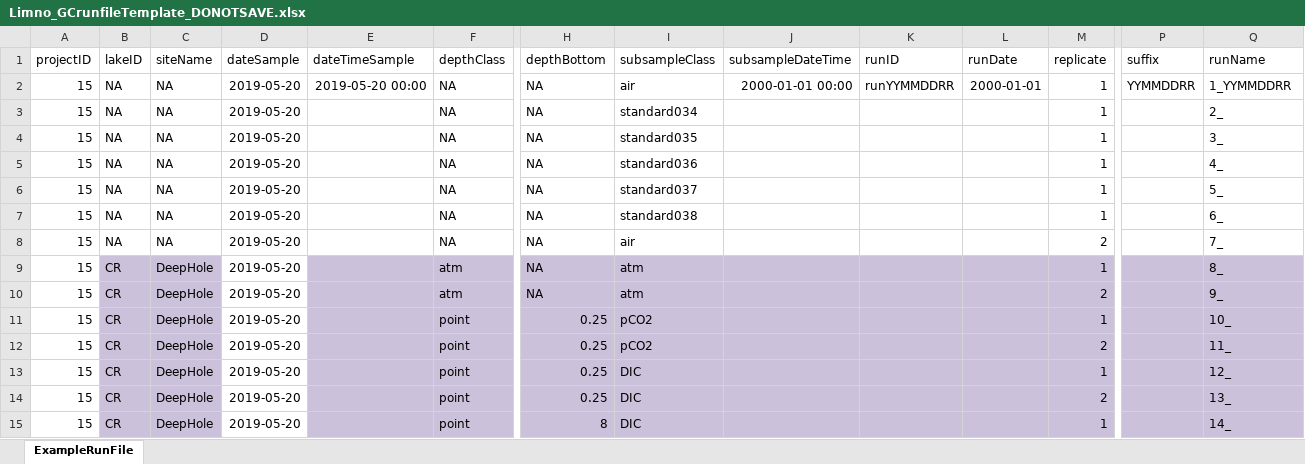
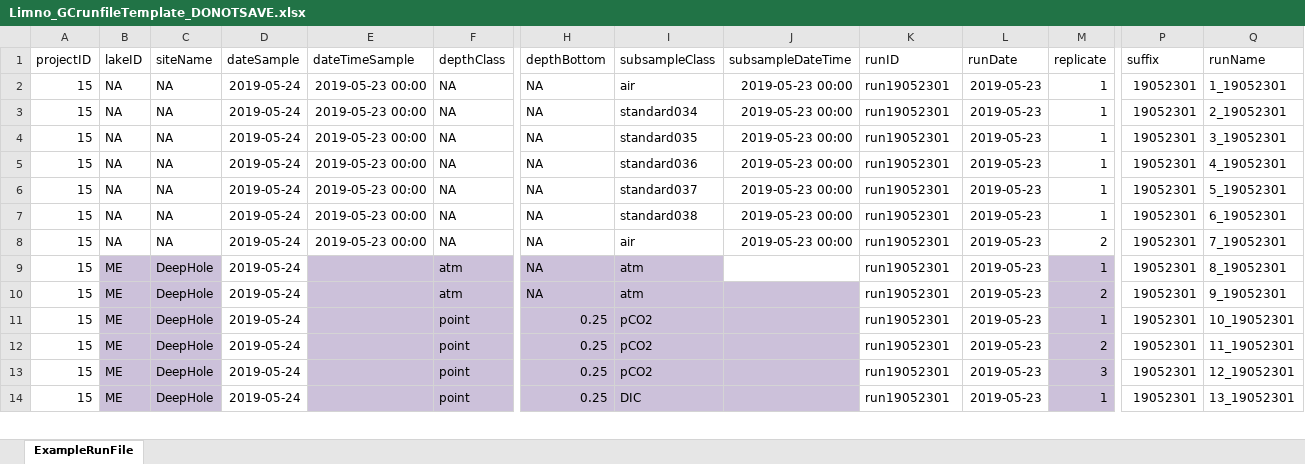
Before and after one commit to brittnibertolet/gc2019underc, an Excel workbook: templates/Limno_GCrunfileTemplate_DONOTSAVE.xlsx, sheet ExampleRunFile, drawn as a sheet; only a part is shown, gaps mark what is left out; values as stored, in another font and other column widths than the file's, no borders; removed rows and columns are numbered as before the commit, all else as after; rows hold the shown columns only; the diff covers the shown part only; the diff names each change by its address in the sheet, - before the commit and + after, or states it on an @@ line.

```diff
--- a/templates/Limno_GCrunfileTemplate_DONOTSAVE.xlsx (sheet ExampleRunFile)
+++ b/templates/Limno_GCrunfileTemplate_DONOTSAVE.xlsx (sheet ExampleRunFile)
-D2:D14 (dateSample): 2019-05-20
+D2:D14 (dateSample): 2019-05-24
-E2 (dateTimeSample): 2019-05-20 00:00
+E2 (dateTimeSample): 2019-05-23 00:00
-J2 (subsampleDateTime): 2000-01-01 00:00
+J2 (subsampleDateTime): 2019-05-23 00:00
-K2 (runID): runYYMMDDRR
+K2 (runID): run19052301
-L2 (runDate): 2000-01-01
+L2 (runDate): 2019-05-23
-P2 (suffix): YYMMDDRR
+P2 (suffix): 19052301
-Q2 (runName): 1_YYMMDDRR
+Q2 (runName): 1_19052301
-E3:E8 (dateTimeSample): (empty)
+E3:E8 (dateTimeSample): 2019-05-23 00:00
-J3:J8 (subsampleDateTime): (empty)
+J3:J8 (subsampleDateTime): 2019-05-23 00:00
-K3:K14 (runID): (empty)
+K3:K14 (runID): run19052301
-L3:L14 (runDate): (empty)
+L3:L14 (runDate): 2019-05-23
-P3:P14 (suffix): (empty)
+P3:P14 (suffix): 19052301
-Q3 (runName): 2_
+Q3 (runName): 2_19052301
-Q4 (runName): 3_
+Q4 (runName): 3_19052301
-Q5 (runName): 4_
+Q5 (runName): 4_19052301
-Q6 (runName): 5_
+Q6 (runName): 5_19052301
-Q7 (runName): 6_
+Q7 (runName): 6_19052301
-Q8 (runName): 7_
+Q8 (runName): 7_19052301
-B9:B14 (lakeID): CR
+B9:B14 (lakeID): ME
-J9:L9 fill: #CCC1DA
+J9:L9 fill: none
-P9:Q14 fill: #CCC1DA
+P9:Q14 fill: none
-Q9 (runName): 8_
+Q9 (runName): 8_19052301
-K10:L14 fill: #CCC1DA
+K10:L14 fill: none
-Q10 (runName): 9_
+Q10 (runName): 9_19052301
-Q11 (runName): 10_
+Q11 (runName): 10_19052301
-Q12 (runName): 11_
+Q12 (runName): 11_19052301
-I13 (subsampleClass): DIC
+I13 (subsampleClass): pCO2
-M13 (replicate): 1
+M13 (replicate): 3
-Q13 (runName): 12_
+Q13 (runName): 12_19052301
-M14 (replicate): 2
+M14 (replicate): 1
-Q14 (runName): 13_
+Q14 (runName): 13_19052301
-row 15: 15 | CR | DeepHole | 2019-05-20 |  | point | 8 | DIC |  |  |  | 1 |  | 14_
```
Also changed, not shown: 20 added rows, 17 removed rows, 129 edited cells and cell formats elsewhere in this sheet, templates/PE&PA_waterSamplesTemplate_DONOTSAVE.xlsx, 5 other files.
